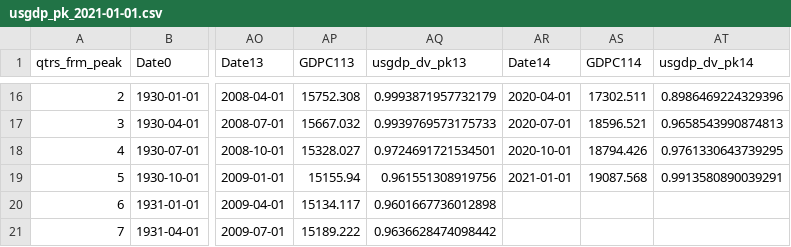
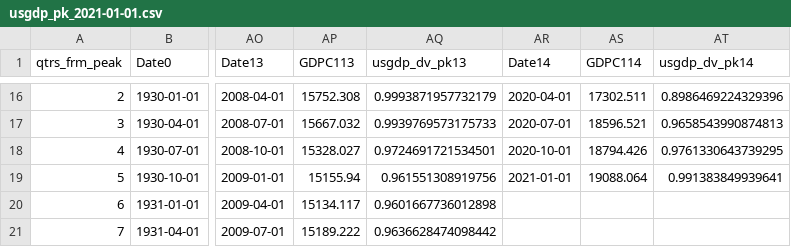
Before and after one commit to OpenSourceEcon/USgdp_NormPeakPlot, a CSV file: data/usgdp_pk_2021-01-01.csv, drawn as a sheet; only a part is shown, gaps mark what is left out; the diff names each change by its address in the sheet, - before the commit and + after, or states it on an @@ line.

Commit message:
Updated U.S. GDP norm peak plot for May 27 data

```diff
--- a/data/usgdp_pk_2021-01-01.csv
+++ b/data/usgdp_pk_2021-01-01.csv
-AS19 (GDPC114): 19087.568
+AS19 (GDPC114): 19088.064
-AT19 (usgdp_dv_pk14): 0.9913580890039291
+AT19 (usgdp_dv_pk14): 0.991383849939641
```
Also changed, not shown: data/usgdp_2021-01-01.csv, 8 other files.
